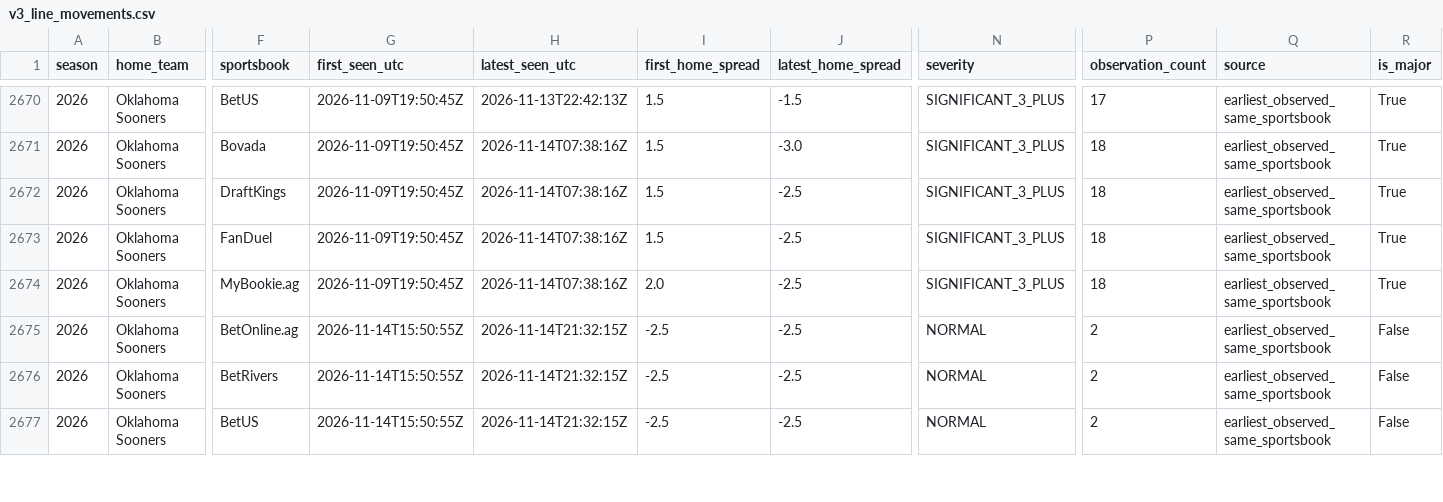
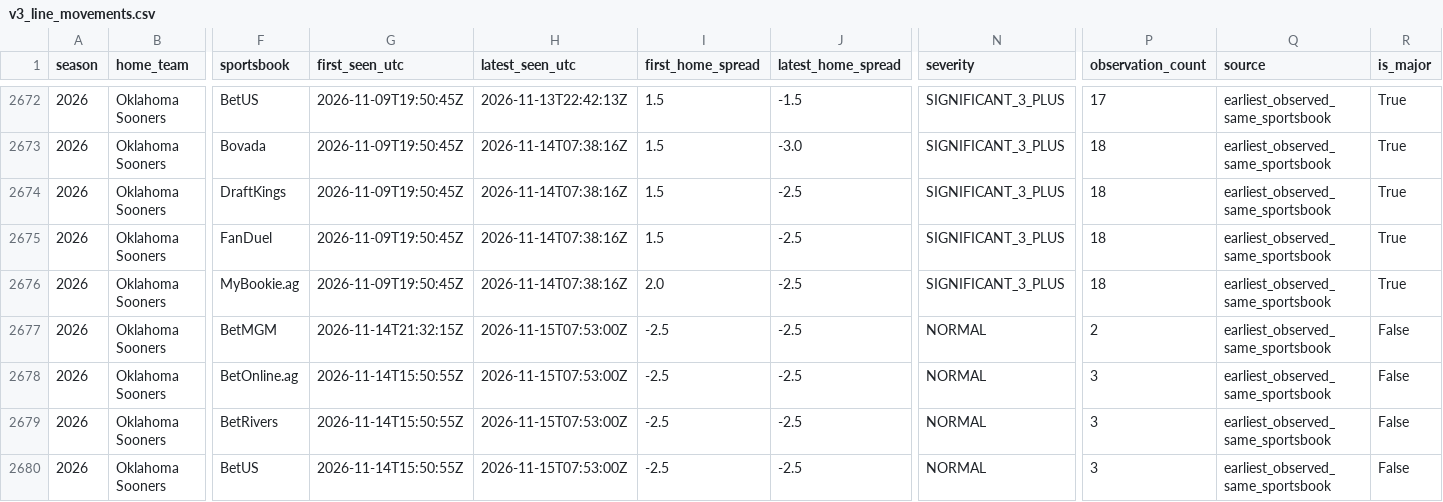
Before and after one commit to JarzCFB/codi-cfb-dashboard, a CSV file: reports/v3_line_movements.csv, drawn as a sheet; only a part is shown, gaps mark what is left out; addresses are those after the commit; rows hold the shown columns only; the diff covers the shown part only; the diff names each change by its address in the sheet, - before the commit and + after, or states it on an @@ line.

```diff
--- a/reports/v3_line_movements.csv
+++ b/reports/v3_line_movements.csv
+row 2677: 2026 | Oklahoma Sooners | BetMGM | 2026-11-14T21:32:15Z | 2026-11-15T07:53:00Z | -2.5 | -2.5 | NORMAL | 2 | earliest_observed_same_sportsbook | False
-H2678:H2680 (latest_seen_utc): 2026-11-14T21:32:15Z
+H2678:H2680 (latest_seen_utc): 2026-11-15T07:53:00Z
-P2678:P2680 (observation_count): 2
+P2678:P2680 (observation_count): 3
```
Also changed, not shown: 2 added rows and 66 edited cells elsewhere in this file, prospective/selections.csv, prospective/v3_pregame_agreement.csv, 5 other files.
